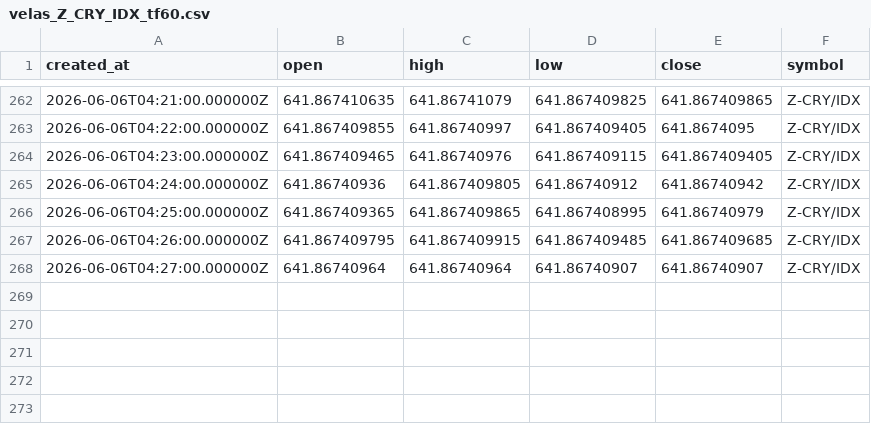
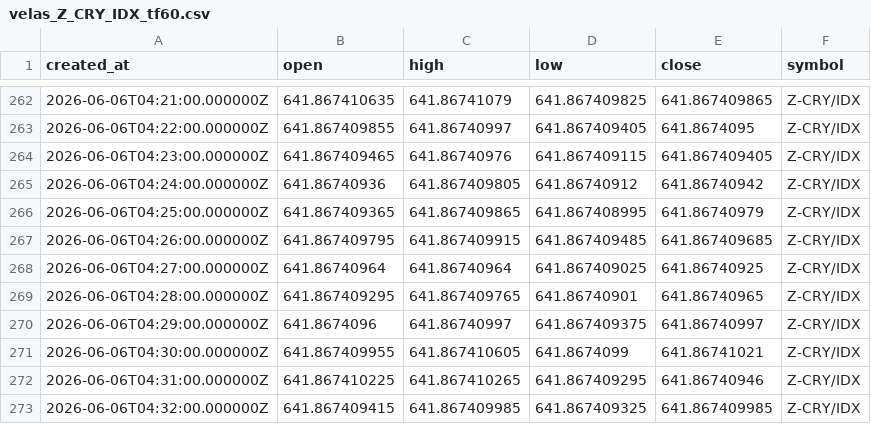
Before and after one commit to Rdelarosa33/proyecto1, a CSV file: velas_Z_CRY_IDX_tf60.csv, drawn as a sheet; only a part is shown, gaps mark what is left out.

```diff
--- a/velas_Z_CRY_IDX_tf60.csv
+++ b/velas_Z_CRY_IDX_tf60.csv
@@ -267,2 +267,7 @@ created_at,open,high,low,close,symbol
 2026-06-06T04:26:00.000000Z,641.867409795,641.867409915,641.867409485,641.867409685,Z-CRY/IDX
-2026-06-06T04:27:00.000000Z,641.86740964,641.86740964,641.86740907,641.86740907,Z-CRY/IDX
+2026-06-06T04:27:00.000000Z,641.86740964,641.86740964,641.867409025,641.86740925,Z-CRY/IDX
+2026-06-06T04:28:00.000000Z,641.867409295,641.867409765,641.86740901,641.86740965,Z-CRY/IDX
+2026-06-06T04:29:00.000000Z,641.8674096,641.86740997,641.867409375,641.86740997,Z-CRY/IDX
+2026-06-06T04:30:00.000000Z,641.867409955,641.867410605,641.8674099,641.86741021,Z-CRY/IDX
+2026-06-06T04:31:00.000000Z,641.867410225,641.867410265,641.867409295,641.86740946,Z-CRY/IDX
+2026-06-06T04:32:00.000000Z,641.867409415,641.867409985,641.867409325,641.867409985,Z-CRY/IDX
```
